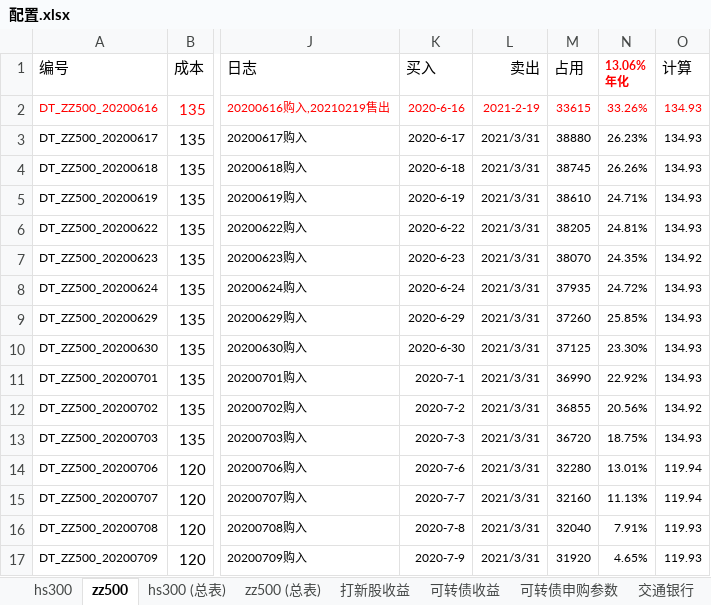
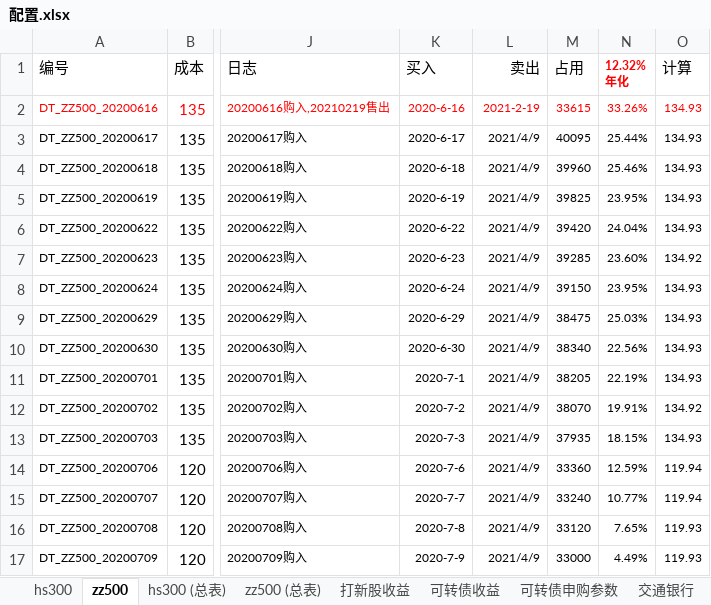
Before and after one commit to husky8/cccode, an Excel workbook: invest/配置.xlsx, sheet zz500, drawn as a sheet; only a part is shown, gaps mark what is left out; values as stored, in another font and other column widths than the file's, no borders; charts and pictures and conditional formats not drawn; ↵ is a line break in a cell; the diff covers the shown part only; the diff names each change by its address in the sheet, - before the commit and + after, or states it on an @@ line.

```diff
--- a/invest/配置.xlsx (sheet zz500)
+++ b/invest/配置.xlsx (sheet zz500)
-N1: 13.06% ↵ 年化
+N1: 12.32% ↵ 年化
-L3:L17 (卖出): 2021/3/31
+L3:L17 (卖出): 2021/4/9
-M3 (占用): 38880
+M3 (占用): 40095
-N3 (12.32% 年化): 26.23%
+N3 (12.32% 年化): 25.44%
-M4 (占用): 38745
+M4 (占用): 39960
-N4 (12.32% 年化): 26.26%
+N4 (12.32% 年化): 25.46%
-M5 (占用): 38610
+M5 (占用): 39825
-N5 (12.32% 年化): 24.71%
+N5 (12.32% 年化): 23.95%
-M6 (占用): 38205
+M6 (占用): 39420
-N6 (12.32% 年化): 24.81%
+N6 (12.32% 年化): 24.04%
-M7 (占用): 38070
+M7 (占用): 39285
-N7 (12.32% 年化): 24.35%
+N7 (12.32% 年化): 23.60%
-M8 (占用): 37935
+M8 (占用): 39150
-N8 (12.32% 年化): 24.72%
+N8 (12.32% 年化): 23.95%
-M9 (占用): 37260
+M9 (占用): 38475
-N9 (12.32% 年化): 25.85%
+N9 (12.32% 年化): 25.03%
-M10 (占用): 37125
+M10 (占用): 38340
-N10 (12.32% 年化): 23.30%
+N10 (12.32% 年化): 22.56%
-M11 (占用): 36990
+M11 (占用): 38205
-N11 (12.32% 年化): 22.92%
+N11 (12.32% 年化): 22.19%
-M12 (占用): 36855
+M12 (占用): 38070
-N12 (12.32% 年化): 20.56%
+N12 (12.32% 年化): 19.91%
-M13 (占用): 36720
+M13 (占用): 37935
-N13 (12.32% 年化): 18.75%
+N13 (12.32% 年化): 18.15%
-M14 (占用): 32280
+M14 (占用): 33360
-N14 (12.32% 年化): 13.01%
+N14 (12.32% 年化): 12.59%
-M15 (占用): 32160
+M15 (占用): 33240
-N15 (12.32% 年化): 11.13%
+N15 (12.32% 年化): 10.77%
-M16 (占用): 32040
+M16 (占用): 33120
-N16 (12.32% 年化): 7.91%
+N16 (12.32% 年化): 7.65%
-M17 (占用): 31920
+M17 (占用): 33000
-N17 (12.32% 年化): 4.65%
+N17 (12.32% 年化): 4.49%
```
Also changed, not shown: 510 edited cells elsewhere in this sheet, sheet zz500 (总表), sheet hs300 (总表), sheet hs300, sheet 可转债收益.
